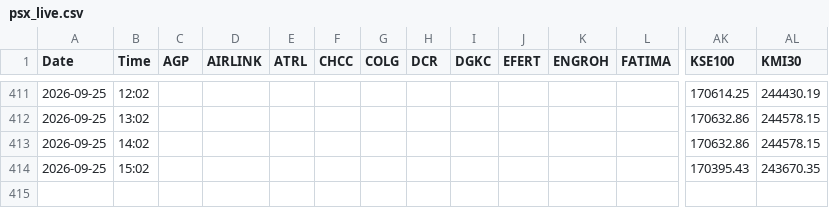
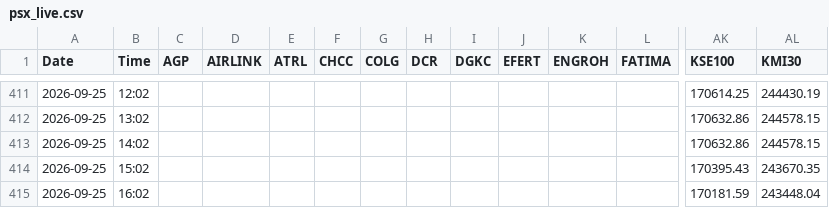
Before and after one commit to anasellahikhan/psx-tracker, a CSV file: psx_live.csv, drawn as a sheet; only a part is shown, gaps mark what is left out; rows hold the shown columns only; the diff names each change by its address in the sheet, - before the commit and + after, or states it on an @@ line.

```diff
--- a/psx_live.csv
+++ b/psx_live.csv
+row 415: 2026-09-25 | 16:02 |  |  |  |  |  |  |  |  |  |  | 170181.59 | 243448.04
```
Also changed, not shown: 1 other file.
